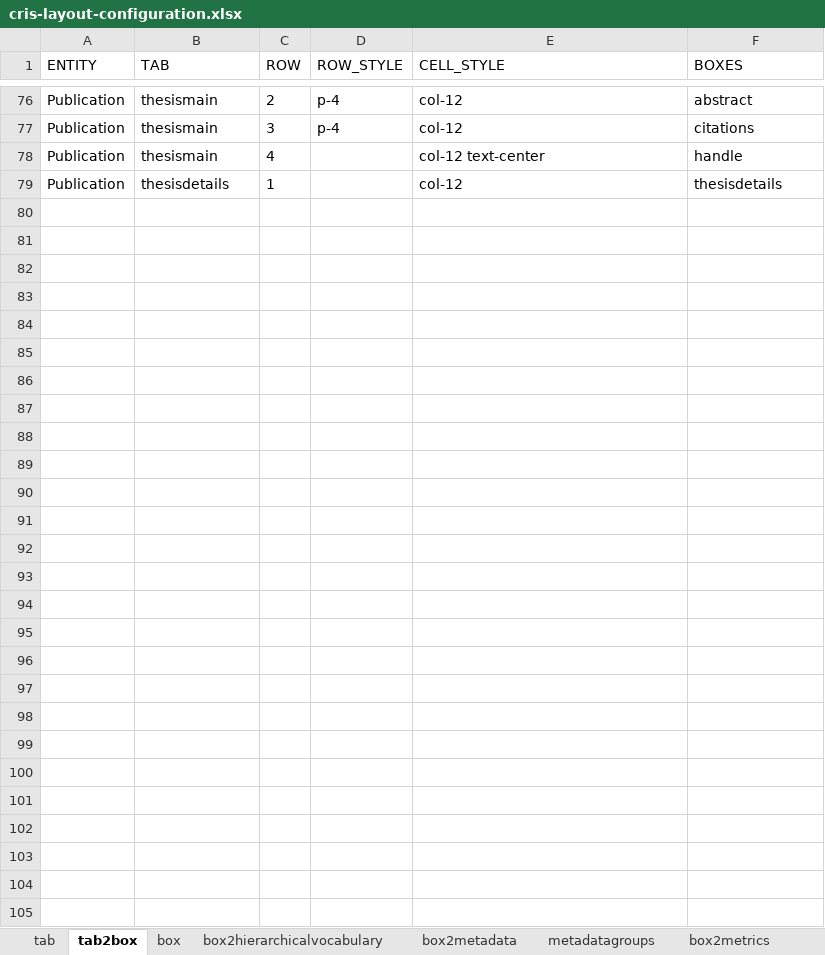
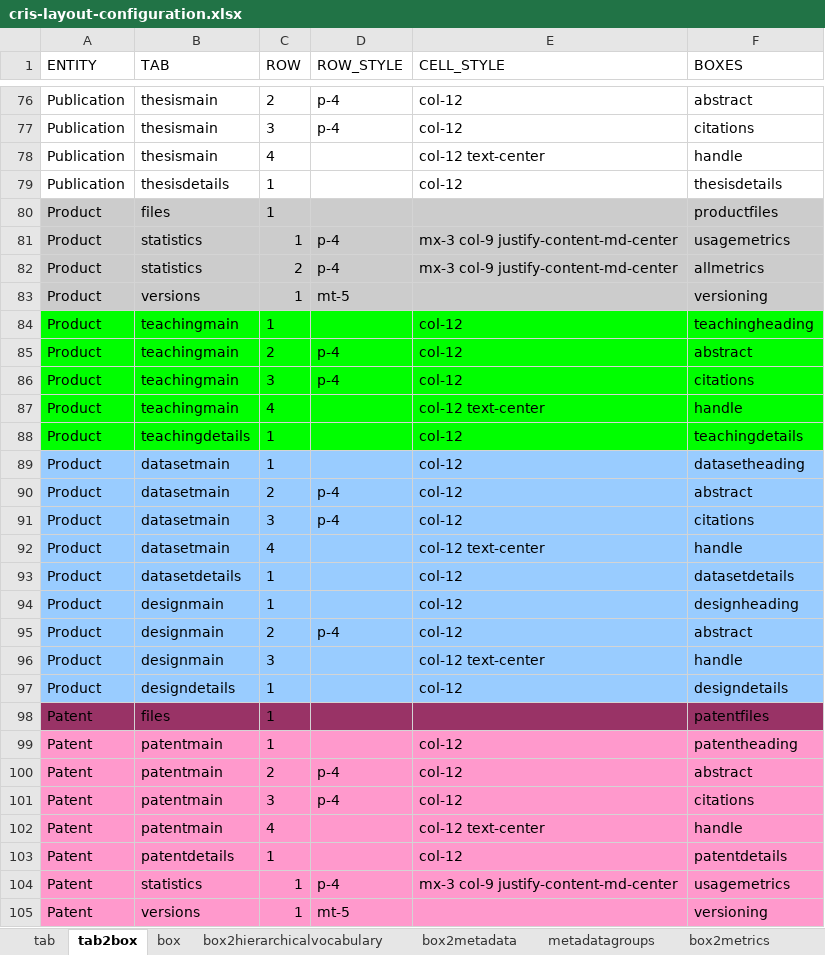
Before and after one commit to EPFL-Infoscience/dspace-cris, an Excel workbook: dspace/etc/conftool/cris-layout-configuration.xlsx, sheet tab2box, drawn as a sheet; only a part is shown, gaps mark what is left out; values as stored, in another font and other column widths than the file's, no borders; charts and pictures not drawn; the diff names each change by its address in the sheet, - before the commit and + after, or states it on an @@ line.

Commit message:
[CST-25325] add: updated layout with citations for product and patent

```diff
--- a/dspace/etc/conftool/cris-layout-configuration.xlsx (sheet tab2box)
+++ b/dspace/etc/conftool/cris-layout-configuration.xlsx (sheet tab2box)
@@ row 80 unhidden: Product | files | 1 |  |  | productfiles @@
@@ row 81 unhidden: Product | statistics | 1 | p-4 | mx-3 col-9 justify-content-md-center | usagemetrics @@
@@ row 82 unhidden: Product | statistics | 2 | p-4 | mx-3 col-9 justify-content-md-center | allmetrics @@
@@ row 83 unhidden: Product | versions | 1 | mt-5 |  | versioning @@
@@ row 84 unhidden: Product | teachingmain | 1 |  | col-12 | teachingheading @@
@@ row 85 unhidden: Product | teachingmain | 2 | p-4 | col-12 | abstract @@
+row 86: Product | teachingmain | 3 | p-4 | col-12 | citations
+row 87: Product | teachingmain | 4 |  | col-12 text-center | handle
@@ row 88 unhidden: Product | teachingdetails | 1 |  | col-12 | teachingdetails @@
@@ row 89 unhidden: Product | datasetmain | 1 |  | col-12 | datasetheading @@
@@ row 90 unhidden: Product | datasetmain | 2 | p-4 | col-12 | abstract @@
+row 91: Product | datasetmain | 3 | p-4 | col-12 | citations
+row 92: Product | datasetmain | 4 |  | col-12 text-center | handle
@@ row 93 unhidden: Product | datasetdetails | 1 |  | col-12 | datasetdetails @@
@@ row 94 unhidden: Product | designmain | 1 |  | col-12 | designheading @@
@@ row 95 unhidden: Product | designmain | 2 | p-4 | col-12 | abstract @@
@@ row 96 unhidden: Product | designmain | 3 |  | col-12 text-center | handle @@
@@ row 97 unhidden: Product | designdetails | 1 |  | col-12 | designdetails @@
@@ row 98 unhidden: Patent | files | 1 |  |  | patentfiles @@
@@ row 99 unhidden: Patent | patentmain | 1 |  | col-12 | patentheading @@
@@ row 100 unhidden: Patent | patentmain | 2 | p-4 | col-12 | abstract @@
+row 101: Patent | patentmain | 3 | p-4 | col-12 | citations
+row 102: Patent | patentmain | 4 |  | col-12 text-center | handle
@@ row 103 unhidden: Patent | patentdetails | 1 |  | col-12 | patentdetails @@
@@ row 104 unhidden: Patent | statistics | 1 | p-4 | mx-3 col-9 justify-content-md-center | usagemetrics @@
@@ row 105 unhidden: Patent | versions | 1 | mt-5 |  | versioning @@
```
Also changed, not shown: sheet box.
